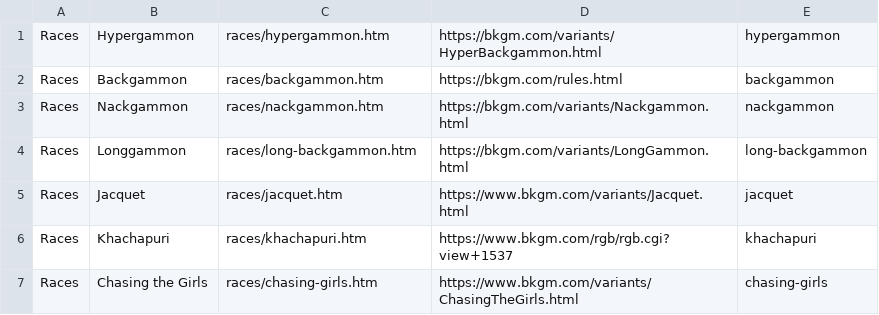
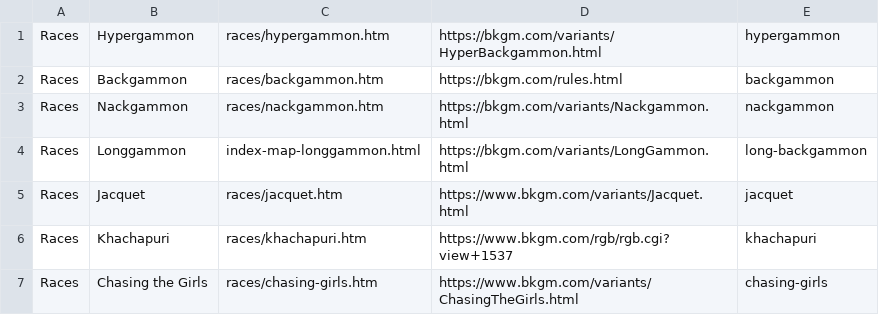
Before and after one commit to DagazProject/DagazProject.github.io, a CSV file: index-map-backgammon.csv, drawn as a sheet.

Commit message:
Crazy Longgammon

```diff
--- a/index-map-backgammon.csv
+++ b/index-map-backgammon.csv
@@ -3,3 +3,3 @@ Races;Backgammon;races/backgammon.htm;https://bkgm.com/rules.html;backgammon;
 Races;Nackgammon;races/nackgammon.htm;https://bkgm.com/variants/Nackgammon.html;nackgammon;
-Races;Longgammon;races/long-backgammon.htm;https://bkgm.com/variants/LongGammon.html;long-backgammon;
+Races;Longgammon;index-map-longgammon.html;https://bkgm.com/variants/LongGammon.html;long-backgammon;
 Races;Jacquet;races/jacquet.htm;https://www.bkgm.com/variants/Jacquet.html;jacquet;
```
Also changed, not shown: 9 other files.
